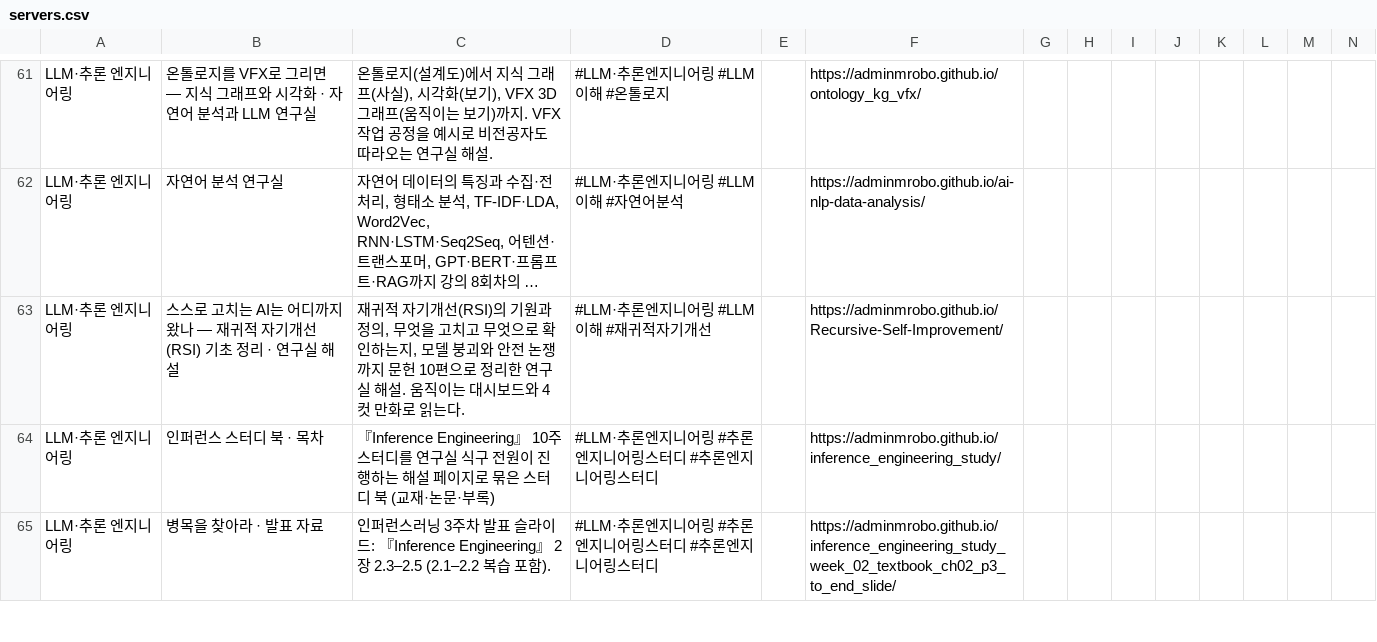
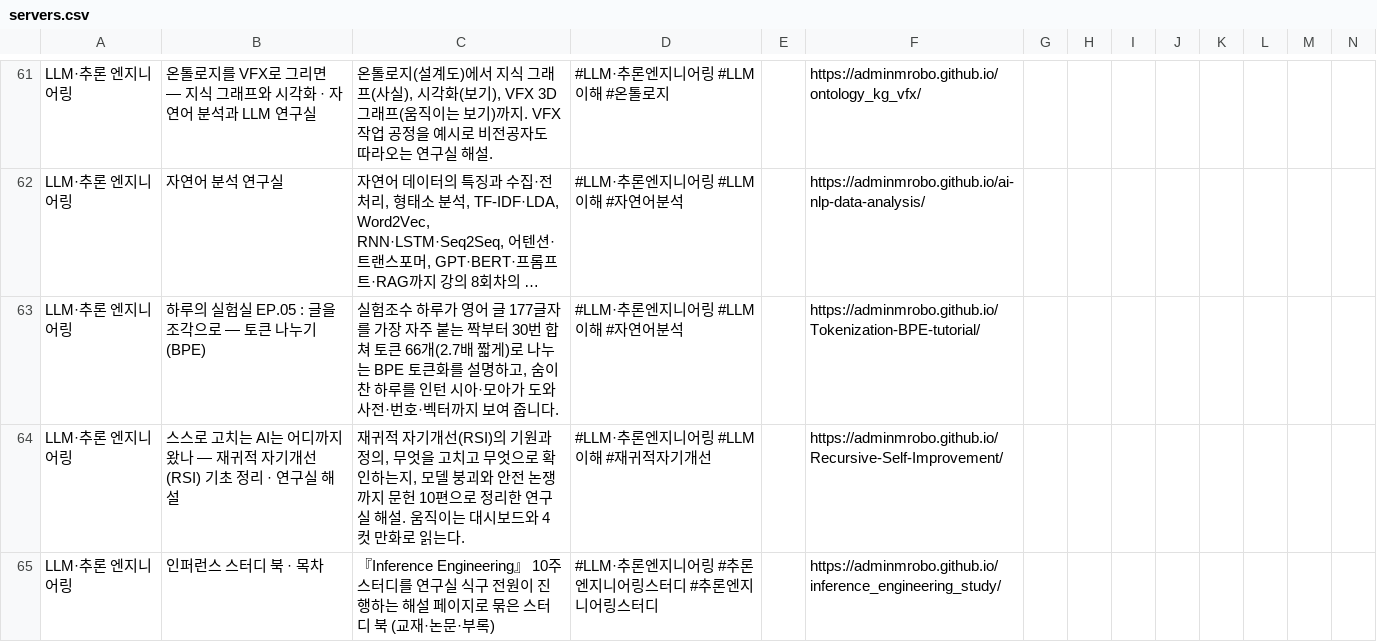
Before and after one commit to adminmrobo/ahnboat_lab_cover_status, a CSV file: data/servers.csv, drawn as a sheet; only a part is shown, gaps mark what is left out; the shorter side is filled out with more unchanged rows; long unchanged cells end in …; rows hold the shown columns only; the diff covers the shown part only; the diff names each change by its address in the sheet, - before the commit and + after, or states it on an @@ line.

```diff
--- a/data/servers.csv
+++ b/data/servers.csv
+row 63: LLM·추론 엔지니어링 | 하루의 실험실 EP.05 : 글을 조각으로 — 토큰 나누기(BPE) | 실험조수 하루가 영어 글 177글자를 가장 자주 붙는 짝부터 30번 합쳐 토큰 66개(2.7배 짧게)로 나누는 BPE 토큰화를 설명하고, 숨이 찬 하루를 인턴 시아·모아가 도와 사전·번호·벡터까지 보여 줍니다. | #LLM·추론엔지니어링 #LLM이해 #자연어분석 |  | https://adminmrobo.github.io/Tokenization-BPE-tutorial/
```
Also changed, not shown: 3 added rows elsewhere in this file, 19 other files.
